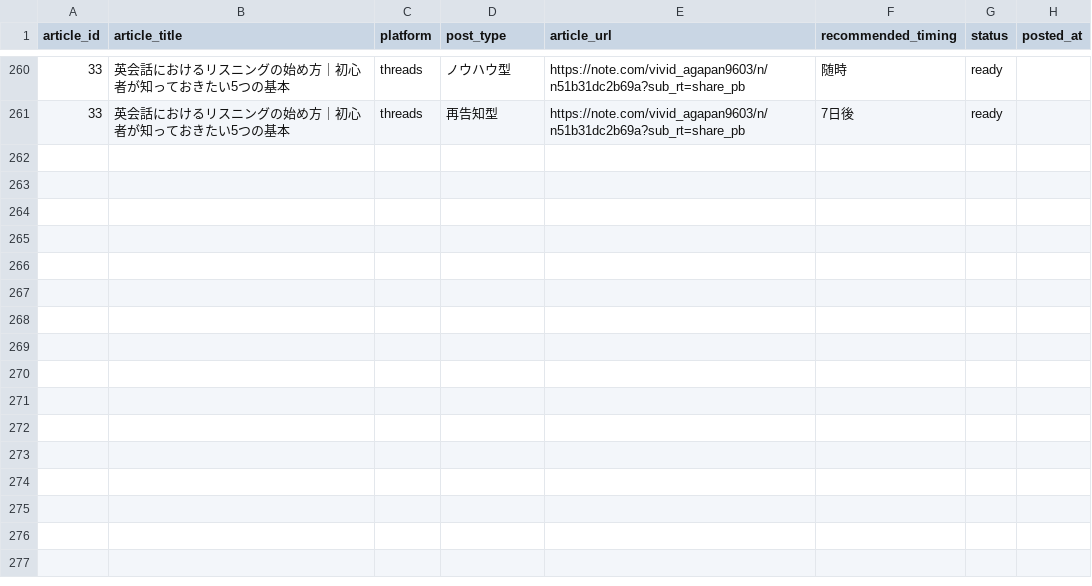
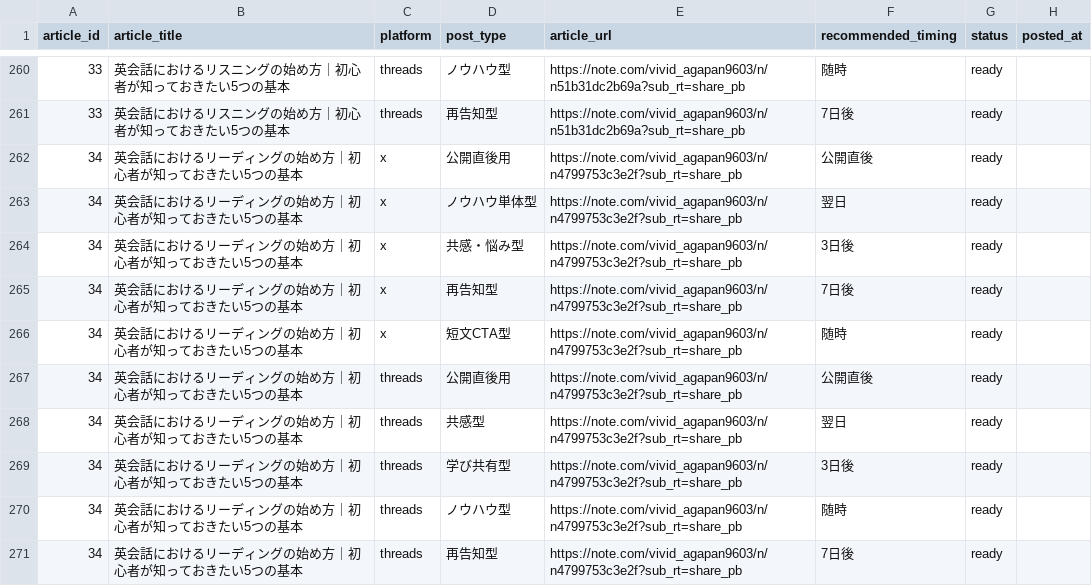
Before and after one commit to ryunosukes0820-ai/ai-side-business, a CSV file: note-auto/social/promotions.csv, drawn as a sheet; only a part is shown, gaps mark what is left out; the diff names each change by its address in the sheet, - before the commit and + after, or states it on an @@ line.

Commit message:
Add article 34: 英会話におけるリーディングの始め方

```diff
--- a/note-auto/social/promotions.csv
+++ b/note-auto/social/promotions.csv
+row 262: 34 | 英会話におけるリーディングの始め方｜初心者が知っておきたい5つの基本 | x | 公開直後用 | https://note.com/vivid_agapan9603/n/n4799753c3e2f?sub_rt=share_pb | 公開直後 | ready
+row 263: 34 | 英会話におけるリーディングの始め方｜初心者が知っておきたい5つの基本 | x | ノウハウ単体型 | https://note.com/vivid_agapan9603/n/n4799753c3e2f?sub_rt=share_pb | 翌日 | ready
+row 264: 34 | 英会話におけるリーディングの始め方｜初心者が知っておきたい5つの基本 | x | 共感・悩み型 | https://note.com/vivid_agapan9603/n/n4799753c3e2f?sub_rt=share_pb | 3日後 | ready
+row 265: 34 | 英会話におけるリーディングの始め方｜初心者が知っておきたい5つの基本 | x | 再告知型 | https://note.com/vivid_agapan9603/n/n4799753c3e2f?sub_rt=share_pb | 7日後 | ready
+row 266: 34 | 英会話におけるリーディングの始め方｜初心者が知っておきたい5つの基本 | x | 短文CTA型 | https://note.com/vivid_agapan9603/n/n4799753c3e2f?sub_rt=share_pb | 随時 | ready
+row 267: 34 | 英会話におけるリーディングの始め方｜初心者が知っておきたい5つの基本 | threads | 公開直後用 | https://note.com/vivid_agapan9603/n/n4799753c3e2f?sub_rt=share_pb | 公開直後 | ready
+row 268: 34 | 英会話におけるリーディングの始め方｜初心者が知っておきたい5つの基本 | threads | 共感型 | https://note.com/vivid_agapan9603/n/n4799753c3e2f?sub_rt=share_pb | 翌日 | ready
+row 269: 34 | 英会話におけるリーディングの始め方｜初心者が知っておきたい5つの基本 | threads | 学び共有型 | https://note.com/vivid_agapan9603/n/n4799753c3e2f?sub_rt=share_pb | 3日後 | ready
+row 270: 34 | 英会話におけるリーディングの始め方｜初心者が知っておきたい5つの基本 | threads | ノウハウ型 | https://note.com/vivid_agapan9603/n/n4799753c3e2f?sub_rt=share_pb | 随時 | ready
+row 271: 34 | 英会話におけるリーディングの始め方｜初心者が知っておきたい5つの基本 | threads | 再告知型 | https://note.com/vivid_agapan9603/n/n4799753c3e2f?sub_rt=share_pb | 7日後 | ready
```
Also changed, not shown: note-auto/topics.csv, 3 other files.
